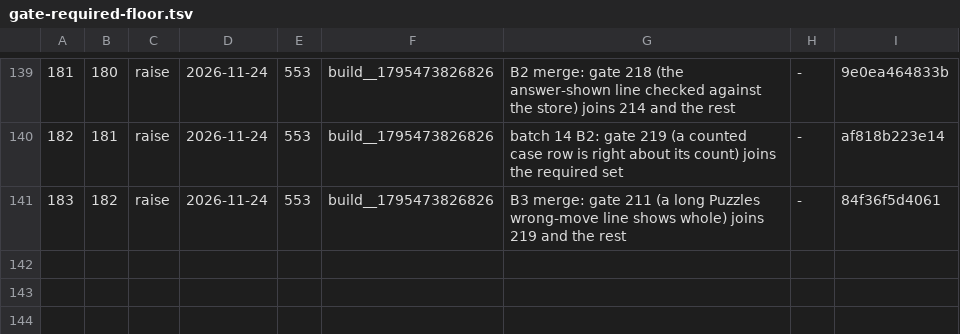
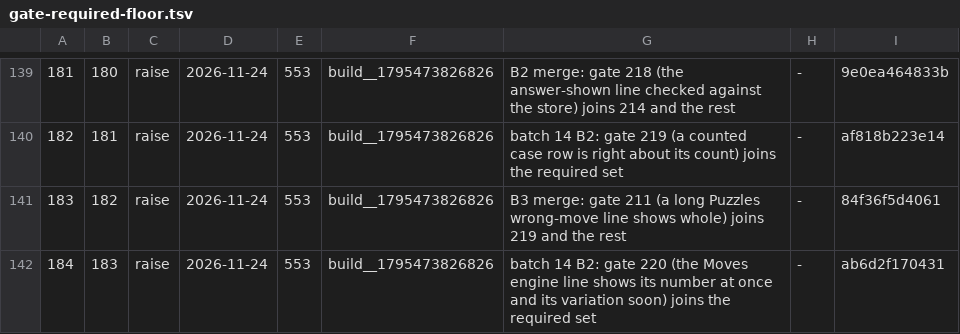
Before and after one commit to LearnToCheckmate/chess-trainer, a TSV file: gates/gate-required-floor.tsv, drawn as a sheet; only a part is shown, gaps mark what is left out.

```diff
--- a/gates/gate-required-floor.tsv
+++ b/gates/gate-required-floor.tsv
@@ -141 +141,2 @@
 183	182	raise	2026-11-24	553	build__1795473826826	B3 merge: gate 211 (a long Puzzles wrong-move line shows whole) joins 219 and the rest	-	84f36f5d4061
+184	183	raise	2026-11-24	553	build__1795473826826	batch 14 B2: gate 220 (the Moves engine line shows its number at once and its variation soon) joins the required set	-	ab6d2f170431
```
Also changed, not shown: gates/gate-manifest.tsv, 7 other files.
